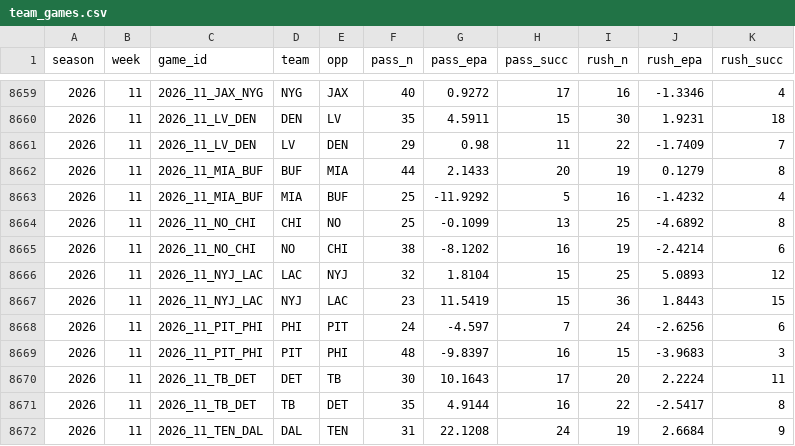
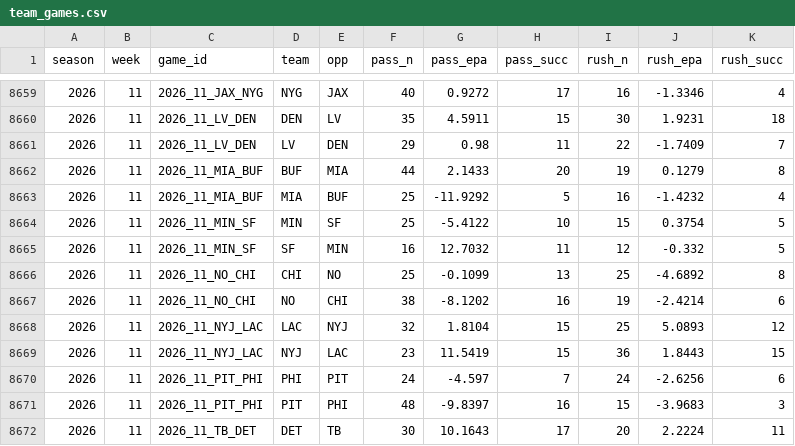
Before and after one commit to tlrsellers/nfl, a CSV file: data/model/team_games.csv, drawn as a sheet; only a part is shown, gaps mark what is left out; the shorter side is filled out with more unchanged rows.

```diff
--- a/data/model/team_games.csv
+++ b/data/model/team_games.csv
@@ -8663,2 +8663,4 @@ season,week,game_id,team,opp,pass_n,pass_epa,pass_succ,rush_n,rush_epa,rush_succ
 2026,11,2026_11_MIA_BUF,MIA,BUF,25,-11.9292,5,16,-1.4232,4
+2026,11,2026_11_MIN_SF,MIN,SF,25,-5.4122,10,15,0.3754,5
+2026,11,2026_11_MIN_SF,SF,MIN,16,12.7032,11,12,-0.332,5
 2026,11,2026_11_NO_CHI,CHI,NO,25,-0.1099,13,25,-4.6892,8
```
Also changed, not shown: 10 other files.
